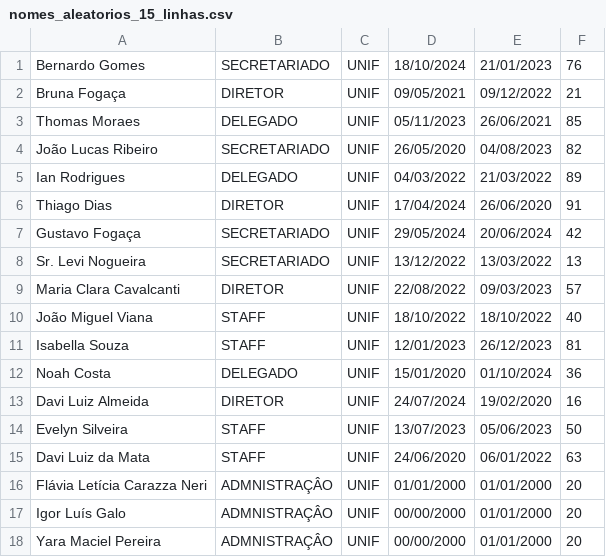
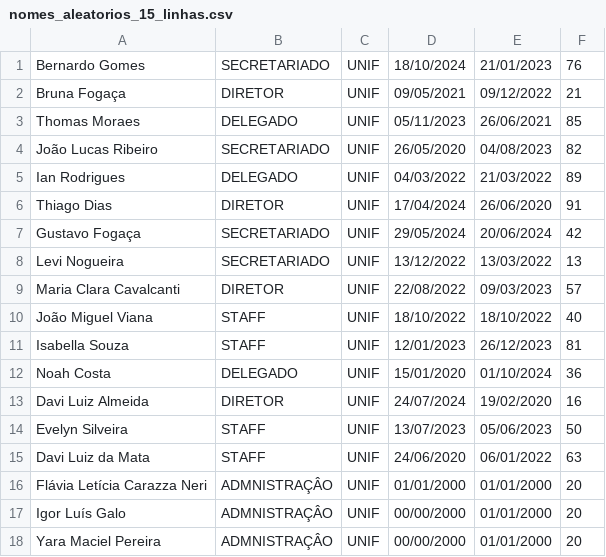
Before and after one commit to IgorLuisGalo/Certificado, a CSV file: nomes_aleatorios_15_linhas.csv, drawn as a sheet.

Commit message:
Update nomes_aleatorios_15_linhas.csv

```diff
--- a/nomes_aleatorios_15_linhas.csv
+++ b/nomes_aleatorios_15_linhas.csv
@@ -7,3 +7,3 @@ Thiago Dias,DIRETOR,UNIF,17/04/2024,26/06/2020,91
 Gustavo Fogaça,SECRETARIADO,UNIF,29/05/2024,20/06/2024,42
-Sr. Levi Nogueira,SECRETARIADO,UNIF,13/12/2022,13/03/2022,13
+Levi Nogueira,SECRETARIADO,UNIF,13/12/2022,13/03/2022,13
 Maria Clara Cavalcanti,DIRETOR,UNIF,22/08/2022,09/03/2023,57
```
